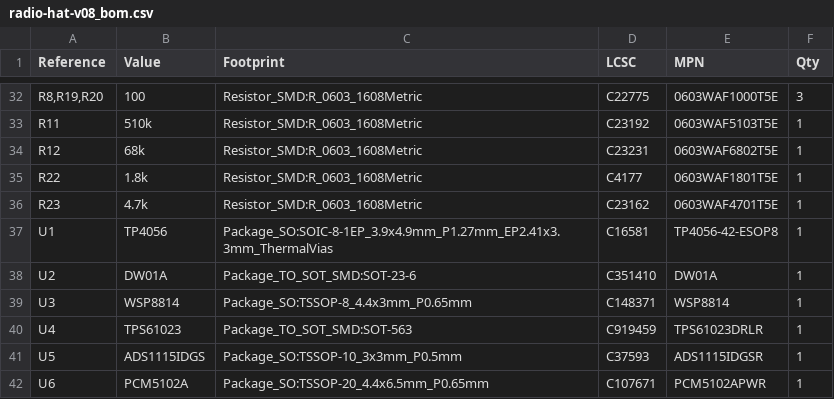
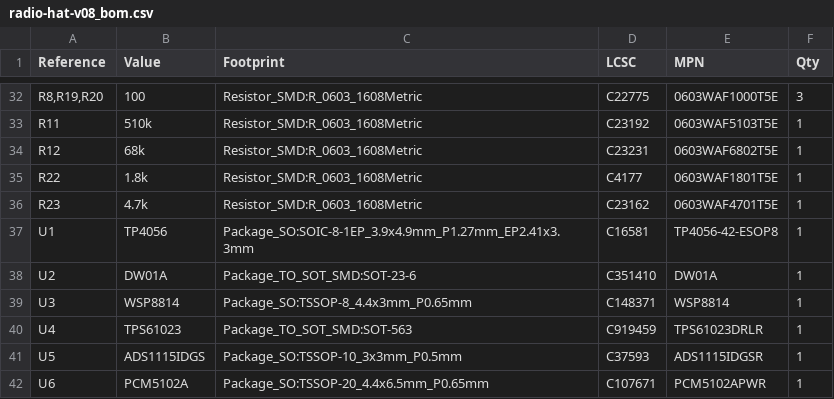
Before and after one commit to morfant/wr-radio, a CSV file: PCB/kicad/radio-hat-v08/radio-hat-v08_bom.csv, drawn as a sheet; only a part is shown, gaps mark what is left out; the diff covers the shown part only.

```diff
--- a/PCB/kicad/radio-hat-v08/radio-hat-v08_bom.csv
+++ b/PCB/kicad/radio-hat-v08/radio-hat-v08_bom.csv
@@ -36,3 +36,3 @@
 "R23","4.7k","Resistor_SMD:R_0603_1608Metric","C23162","0603WAF4701T5E","1"
-"U1","TP4056","Package_SO:SOIC-8-1EP_3.9x4.9mm_P1.27mm_EP2.41x3.3mm_ThermalVias","C16581","TP4056-42-ESOP8","1"
+"U1","TP4056","Package_SO:SOIC-8-1EP_3.9x4.9mm_P1.27mm_EP2.41x3.3mm","C16581","TP4056-42-ESOP8","1"
 "U2","DW01A","Package_TO_SOT_SMD:SOT-23-6","C351410","DW01A","1"
```
Also changed, not shown: 26 edited cells elsewhere in this file, 33 other files.
